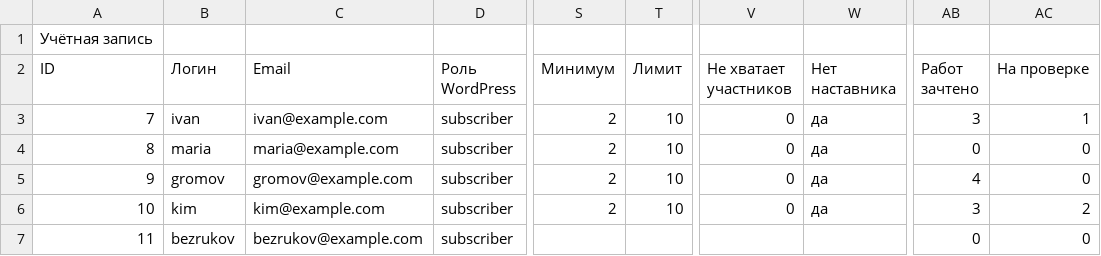
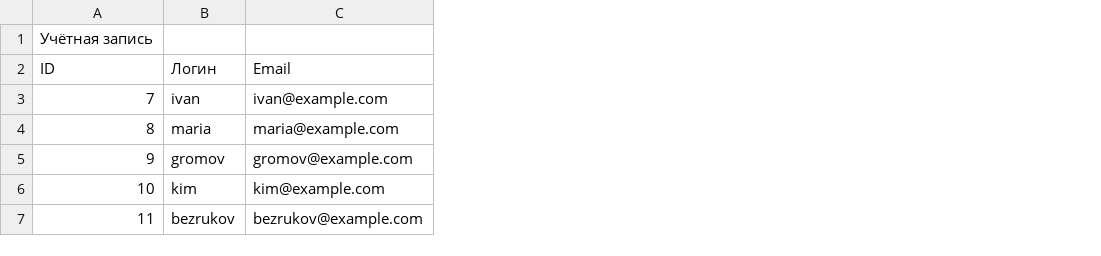
Before and after one commit to pavelb-coder/wp-personal-account, a CSV file: export-sample.csv, drawn as a sheet; only a part is shown, gaps mark what is left out; the diff names each change by its address in the sheet, - before the commit and + after, or states it on an @@ line.

Commit message:
Версия 3.5.1: из выгрузки убраны лишние колонки
- убраны «Роль WordPress», «Минимум», «Лимит», «Не хватает участников», «Нет наставника», «Работ зачтено», «На проверке»
- соответствующие ключи удалены и из WPPA_Export::row(), а не только скрыты из файла
- группа «Учётная запись»: ID, логин, email, дата регистрации (4 колонки)
- группа «Команда»: команда, роль, капитан, наставники, участников
- группа «Статусы»: команда сформирована, email на подтверждении
- группа «Баллы за тесты»: баллы, максимум, процент
- 3 новые проверки отсутствия подписей + обновлены счётчики колонок (7 в account+olympiad)

```diff
--- a/export-sample.csv
+++ b/export-sample.csv
-column D (Роль WordPress), rows 3-7: all subscriber
-column S (Минимум), rows 3-6: all 2
-column T (Лимит), rows 3-6: all 10
-column V (Не хватает участников), rows 3-6: all 0
-column W (Нет наставника), rows 3-6: all да
-column AB (Работ зачтено), rows 3-7: 3 | 0 | 4 | 3 | 0
-column AC (На проверке), rows 3-7: 1 | 0 | 0 | 2 | 0
```
Also changed, not shown: 7 other files.
